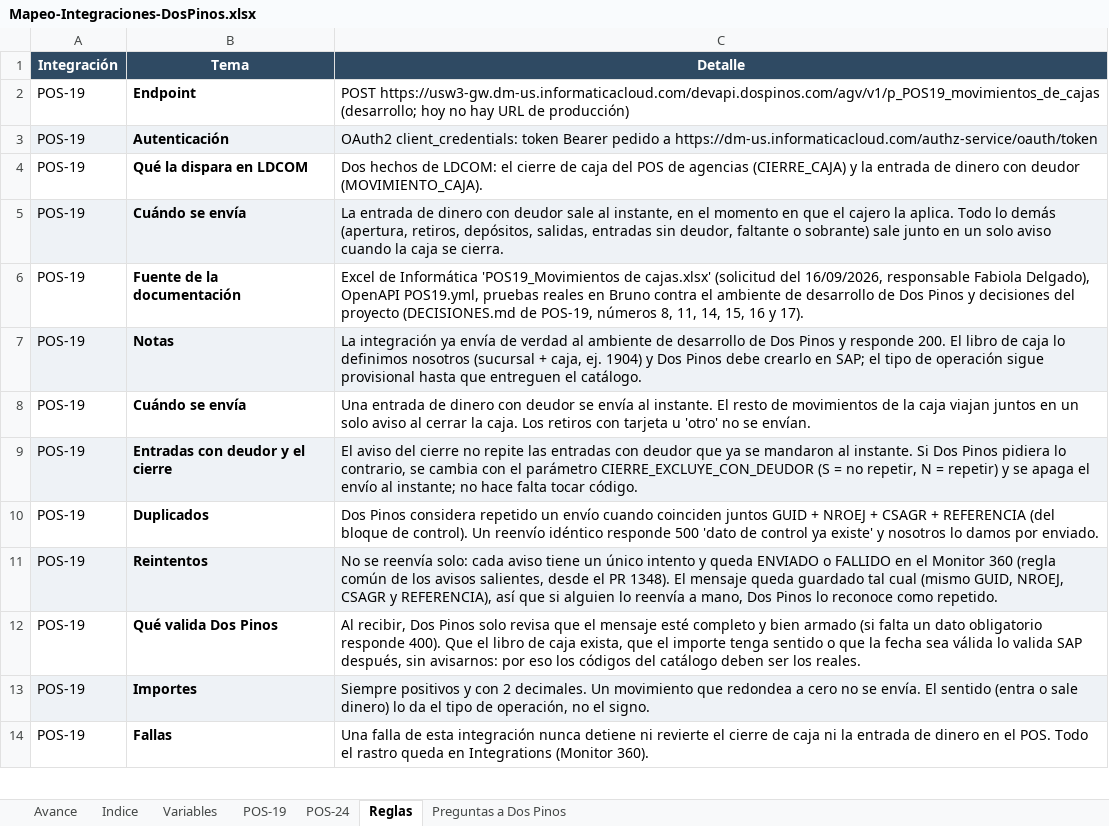
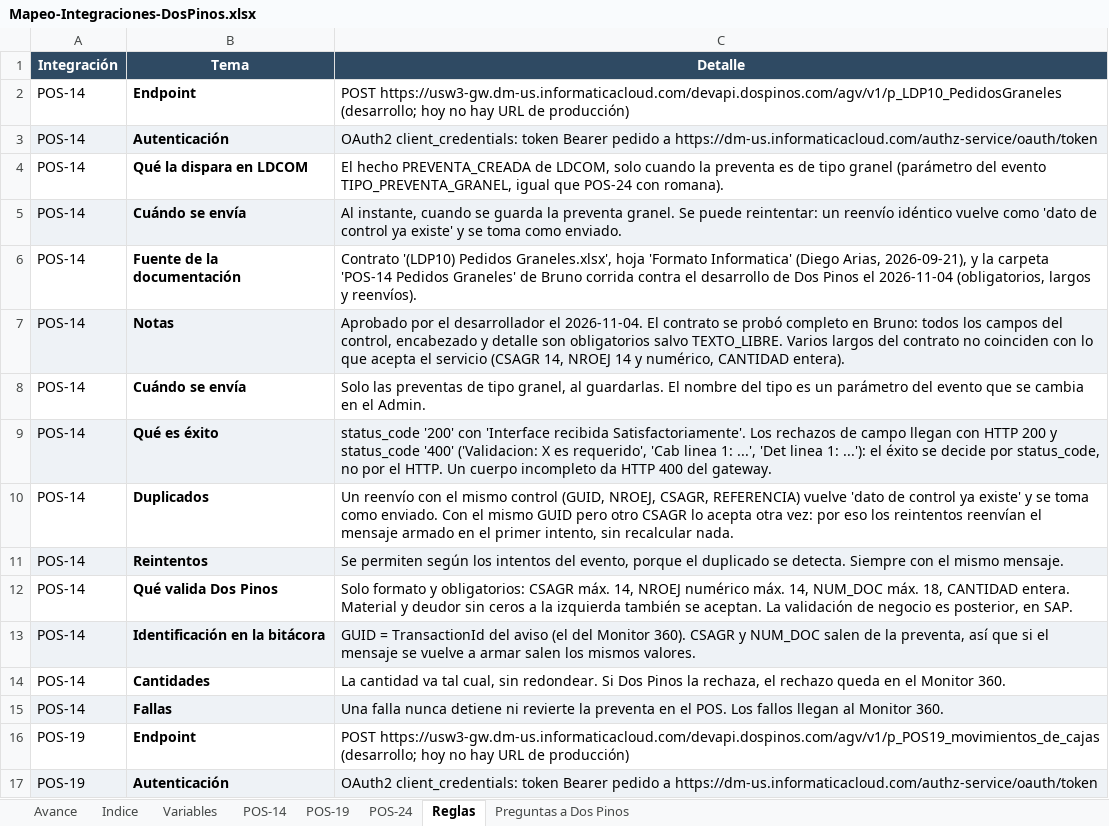
Before and after one commit to faridvl/neuron-ld, an Excel workbook: clientes/dospinos/integraciones/mapeos/Mapeo-Integraciones-DosPinos.xlsx, sheet Reglas, drawn as a sheet; only a part is shown; the shorter side is filled out with more unchanged rows; values as stored, in another font and other column widths than the file's, no borders; the diff names each change by its address in the sheet, - before the commit and + after, or states it on an @@ line.

```diff
--- a/clientes/dospinos/integraciones/mapeos/Mapeo-Integraciones-DosPinos.xlsx (sheet Reglas)
+++ b/clientes/dospinos/integraciones/mapeos/Mapeo-Integraciones-DosPinos.xlsx (sheet Reglas)
+sheet tab: POS-14
+row 2: POS-14 | Endpoint | POST https://usw3-gw.dm-us.informaticacloud.com/devapi.dospinos.com/agv/v1/p_LDP10_PedidosGraneles (desarrollo; hoy no hay URL de producción)
+row 3: POS-14 | Autenticación | OAuth2 client_credentials: token Bearer pedido a https://dm-us.informaticacloud.com/authz-service/oauth/token
+row 4: POS-14 | Qué la dispara en LDCOM | El hecho PREVENTA_CREADA de LDCOM, solo cuando la preventa es de tipo granel (parámetro del evento TIPO_PREVENTA_GRANEL, igual que POS-24 con romana).
+row 5: POS-14 | Cuándo se envía | Al instante, cuando se guarda la preventa granel. Se puede reintentar: un reenvío idéntico vuelve como 'dato de control ya existe' y se toma como enviado.
+row 6: POS-14 | Fuente de la documentación | Contrato '(LDP10) Pedidos Graneles.xlsx', hoja 'Formato Informatica' (Diego Arias, 2026-09-21), y la carpeta 'POS-14 Pedidos Graneles' de Bruno corrida contra el desarrollo de Dos Pinos el 2026-11-04 (obligatorios, largos y reenvíos).
+row 7: POS-14 | Notas | Aprobado por el desarrollador el 2026-11-04. El contrato se probó completo en Bruno: todos los campos del control, encabezado y detalle son obligatorios salvo TEXTO_LIBRE. Varios largos del contrato no coinciden con lo que acepta el servicio (CSAGR 14, NROEJ 14 y numérico, CANTIDAD entera).
+row 8: POS-14 | Cuándo se envía | Solo las preventas de tipo granel, al guardarlas. El nombre del tipo es un parámetro del evento que se cambia en el Admin.
+row 9: POS-14 | Qué es éxito | status_code '200' con 'Interface recibida Satisfactoriamente'. Los rechazos de campo llegan con HTTP 200 y status_code '400' ('Validacion: X es requerido', 'Cab linea 1: ...', 'Det linea 1: ...'): el éxito se decide por status_code, no por el HTTP. Un cuerpo incompleto da HTTP 400 del gateway.
+row 10: POS-14 | Duplicados | Un reenvío con el mismo control (GUID, NROEJ, CSAGR, REFERENCIA) vuelve 'dato de control ya existe' y se toma como enviado. Con el mismo GUID pero otro CSAGR lo acepta otra vez: por eso los reintentos reenvían el mensaje armado en el primer intento, sin recalcular nada.
+row 11: POS-14 | Reintentos | Se permiten según los intentos del evento, porque el duplicado se detecta. Siempre con el mismo mensaje.
+row 12: POS-14 | Qué valida Dos Pinos | Solo formato y obligatorios: CSAGR máx. 14, NROEJ numérico máx. 14, NUM_DOC máx. 18, CANTIDAD entera. Material y deudor sin ceros a la izquierda también se aceptan. La validación de negocio es posterior, en SAP.
+row 13: POS-14 | Identificación en la bitácora | GUID = TransactionId del aviso (el del Monitor 360). CSAGR y NUM_DOC salen de la preventa, así que si el mensaje se vuelve a armar salen los mismos valores.
+row 14: POS-14 | Cantidades | La cantidad va tal cual, sin redondear. Si Dos Pinos la rechaza, el rechazo queda en el Monitor 360.
+row 15: POS-14 | Fallas | Una falla nunca detiene ni revierte la preventa en el POS. Los fallos llegan al Monitor 360.
```
Also changed, not shown: sheet Variables, sheet Preguntas a Dos Pinos, sheet Indice, 3 other files.
